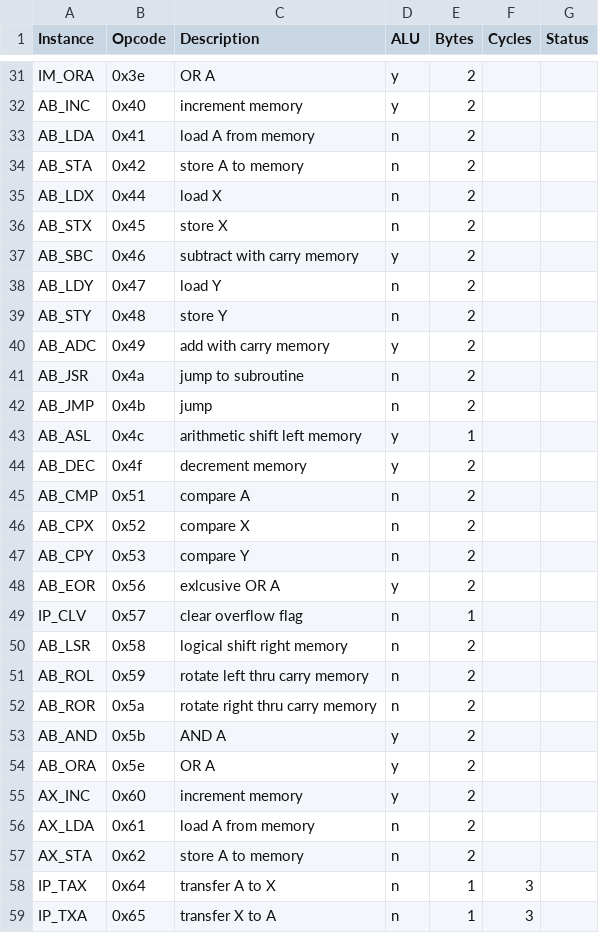
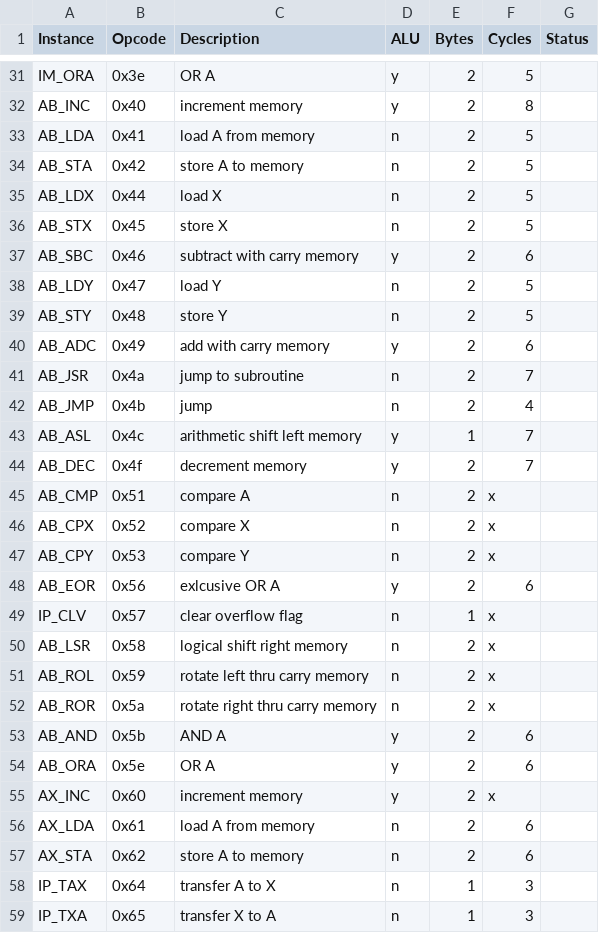
Before and after one commit to TomNisbet/nqsap, a CSV file: docs/support/in-specific.csv, drawn as a sheet; only a part is shown, gaps mark what is left out; the diff covers the shown part only; the diff names each change by its address in the sheet, - before the commit and + after, or states it on an @@ line.

```diff
--- a/docs/support/in-specific.csv
+++ b/docs/support/in-specific.csv
-F31 (Cycles): (empty)
+F31 (Cycles): 5
-F32 (Cycles): (empty)
+F32 (Cycles): 8
-F33:F36 (Cycles): (empty)
+F33:F36 (Cycles): 5
-F37 (Cycles): (empty)
+F37 (Cycles): 6
-F38:F39 (Cycles): (empty)
+F38:F39 (Cycles): 5
-F40 (Cycles): (empty)
+F40 (Cycles): 6
-F41 (Cycles): (empty)
+F41 (Cycles): 7
-F42 (Cycles): (empty)
+F42 (Cycles): 4
-F43:F44 (Cycles): (empty)
+F43:F44 (Cycles): 7
-F45:F47 (Cycles): (empty)
+F45:F47 (Cycles): x
-F48 (Cycles): (empty)
+F48 (Cycles): 6
-F49:F52 (Cycles): (empty)
+F49:F52 (Cycles): x
-F53:F54 (Cycles): (empty)
+F53:F54 (Cycles): 6
-F55 (Cycles): (empty)
+F55 (Cycles): x
-F56:F57 (Cycles): (empty)
+F56:F57 (Cycles): 6
```
Also changed, not shown: 83 edited cells elsewhere in this file, 5 other files.
